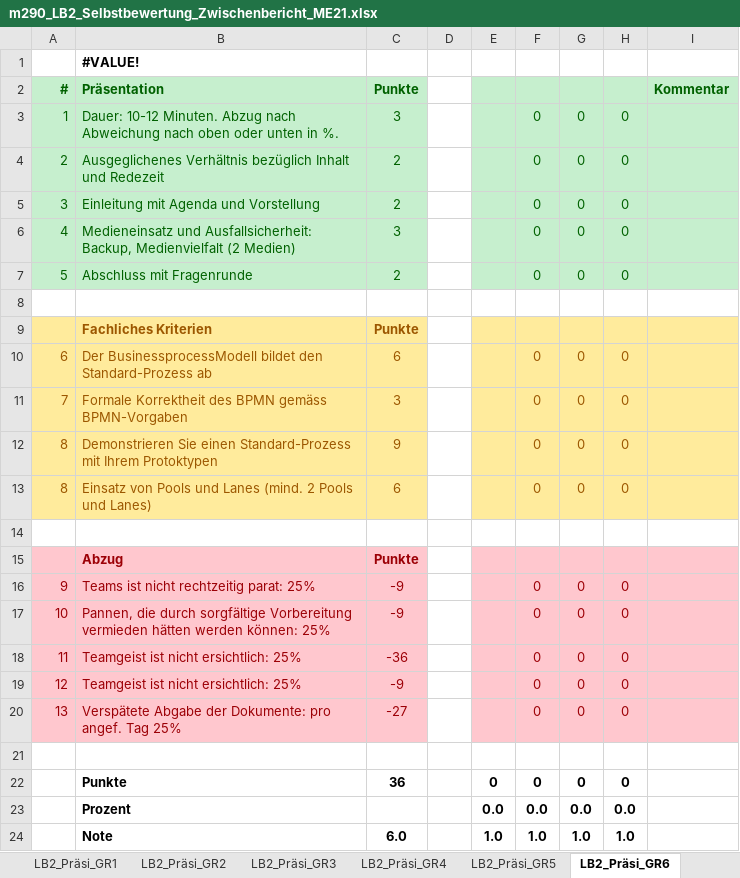
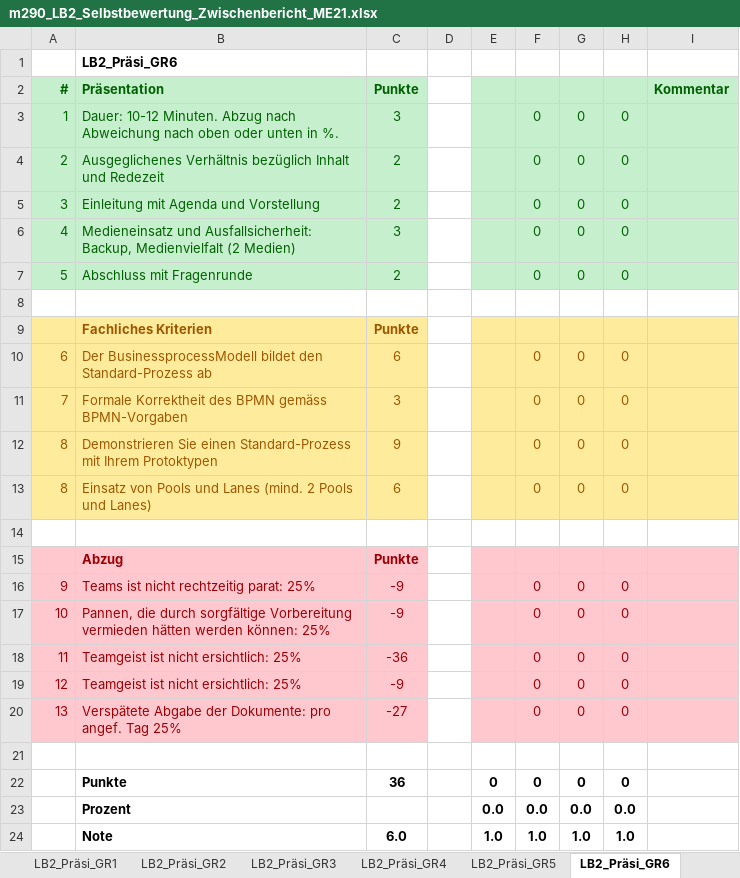
Before and after one commit to DabbeliuJR/LB03_290, an Excel workbook: m290_LB2_Selbstbewertung_Zwischenbericht_ME21.xlsx, sheet LB2_Präsi_GR6, drawn as a sheet; values as stored, in another font and other column widths than the file's, no borders; the diff names each change by its address in the sheet, - before the commit and + after, or states it on an @@ line.

```diff
--- a/m290_LB2_Selbstbewertung_Zwischenbericht_ME21.xlsx (sheet LB2_Präsi_GR6)
+++ b/m290_LB2_Selbstbewertung_Zwischenbericht_ME21.xlsx (sheet LB2_Präsi_GR6)
-B1: #VALUE!
+B1: LB2_Präsi_GR6
```
Also changed, not shown: sheet LB2_Präsi_GR3, sheet LB2_Präsi_GR5, sheet LB2_Präsi_GR2, sheet LB2_Präsi_GR4, 1 other file.
